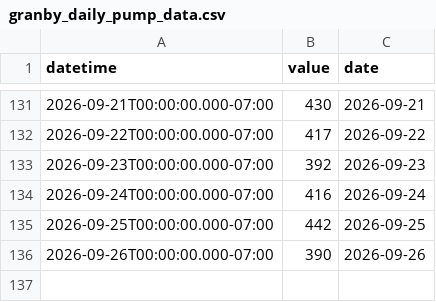
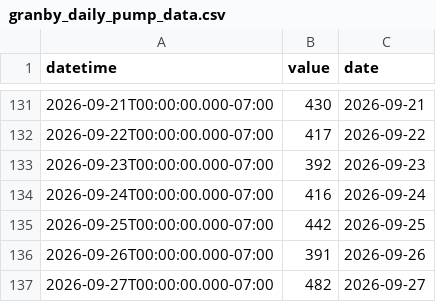
Before and after one commit to rossyndicate/TLS_DSS, a CSV file: data_submodule/raw_data/target_output/granby_daily_pump_data.csv, drawn as a sheet; only a part is shown, gaps mark what is left out.

```diff
--- a/data_submodule/raw_data/target_output/granby_daily_pump_data.csv
+++ b/data_submodule/raw_data/target_output/granby_daily_pump_data.csv
@@ -135,2 +135,3 @@ datetime,value,date
 2026-09-25T00:00:00.000-07:00,442,2026-09-25
-2026-09-26T00:00:00.000-07:00,390,2026-09-26
+2026-09-26T00:00:00.000-07:00,391,2026-09-26
+2026-09-27T00:00:00.000-07:00,482,2026-09-27
```
Also changed, not shown: data_submodule/raw_data/target_output/SM_MID_L1.csv, data_submodule/raw_data/target_output/grand_east_inlet_daily.csv, 6 other files.
